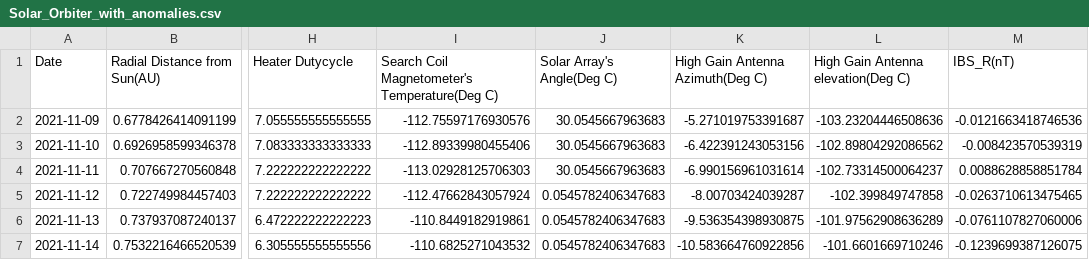
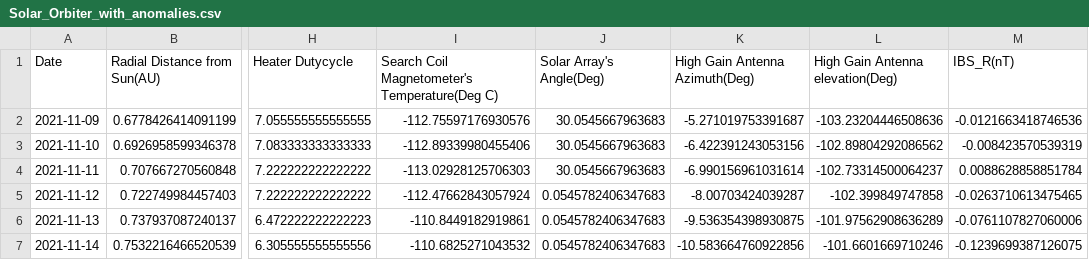
Before and after one commit to Rishie123/Render_Dashboard_EDS, a CSV file: src/Solar_Orbiter_with_anomalies.csv, drawn as a sheet; only a part is shown, gaps mark what is left out; the diff names each change by its address in the sheet, - before the commit and + after, or states it on an @@ line.

Commit message:
Update Solar_Orbiter_with_anomalies.csv

```diff
--- a/src/Solar_Orbiter_with_anomalies.csv
+++ b/src/Solar_Orbiter_with_anomalies.csv
-J1: Solar Array's Angle(Deg C)
+J1: Solar Array's Angle(Deg)
-K1: High Gain Antenna Azimuth(Deg C)
+K1: High Gain Antenna Azimuth(Deg)
-L1: High Gain Antenna elevation(Deg C)
+L1: High Gain Antenna elevation(Deg)
```
